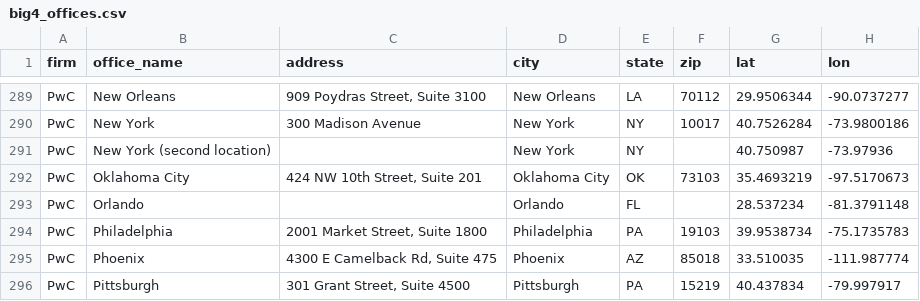
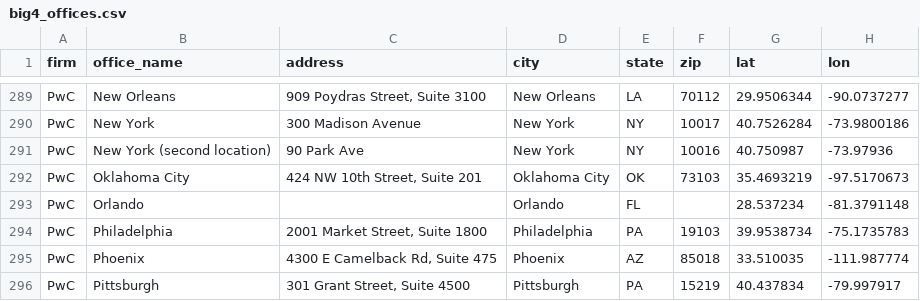
Before and after one commit to mackscassandra/Case-2, a CSV file: data/manual/big4_offices.csv, drawn as a sheet; only a part is shown, gaps mark what is left out; the diff names each change by its address in the sheet, - before the commit and + after, or states it on an @@ line.

Commit message:
Update big4_offices.csv

```diff
--- a/data/manual/big4_offices.csv
+++ b/data/manual/big4_offices.csv
-C291 (address): (empty)
+C291 (address): 90 Park Ave
-F291 (zip): (empty)
+F291 (zip): 10016
```
